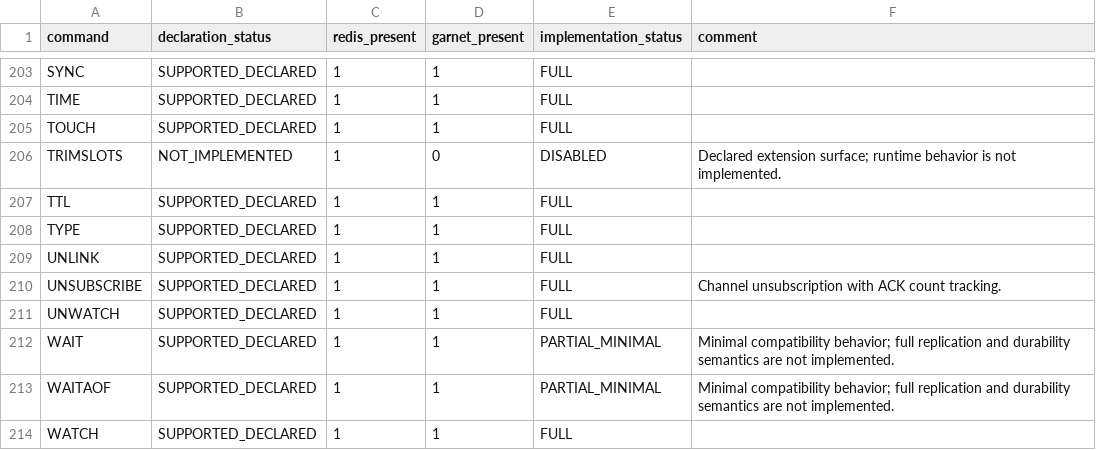
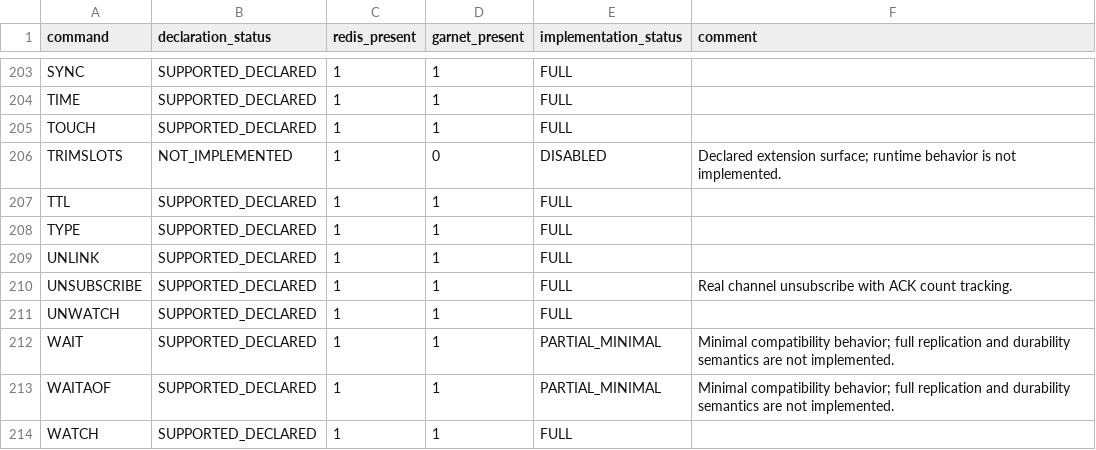
Before and after one commit to kazuki-ma/ArilKV, a CSV file: docs/compatibility/redis-command-maturity.csv, drawn as a sheet; only a part is shown, gaps mark what is left out; the diff covers the shown part only.

```diff
--- a/docs/compatibility/redis-command-maturity.csv
+++ b/docs/compatibility/redis-command-maturity.csv
@@ -209,3 +209,3 @@ TYPE,SUPPORTED_DECLARED,1,1,FULL,
 UNLINK,SUPPORTED_DECLARED,1,1,FULL,
-UNSUBSCRIBE,SUPPORTED_DECLARED,1,1,FULL,Channel unsubscription with ACK count tracking.
+UNSUBSCRIBE,SUPPORTED_DECLARED,1,1,FULL,Real channel unsubscribe with ACK count tracking.
 UNWATCH,SUPPORTED_DECLARED,1,1,FULL,
```
Also changed, not shown: 19 edited cells elsewhere in this file, 1 other file.
